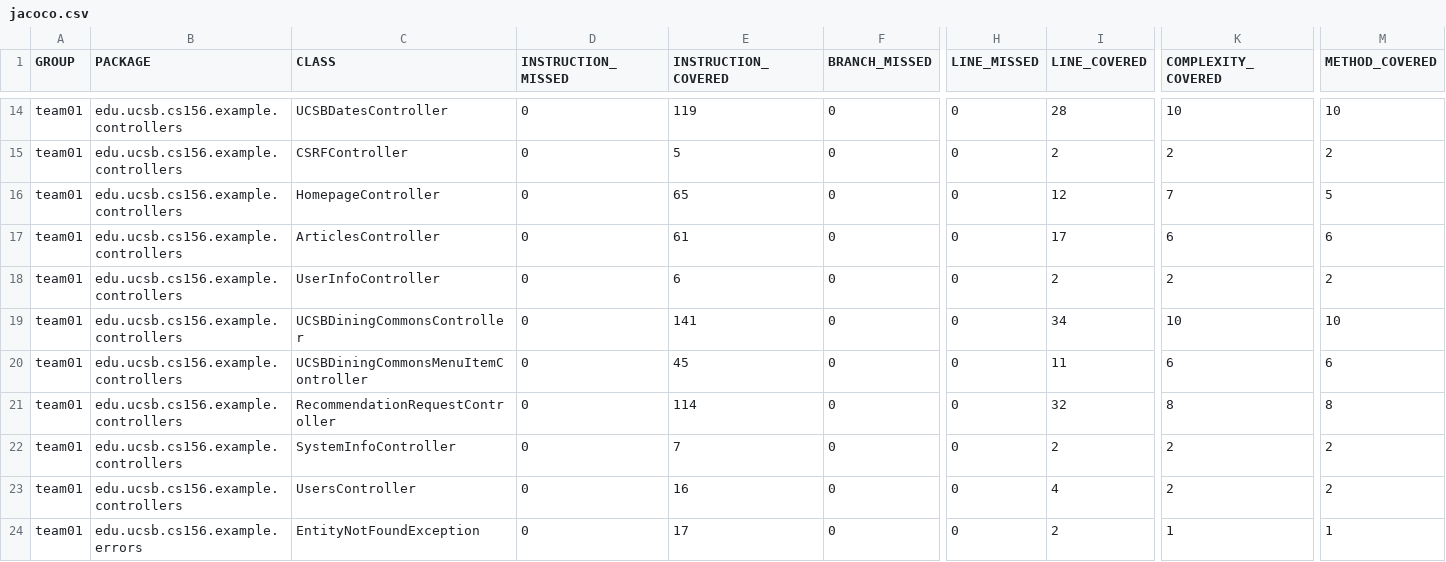
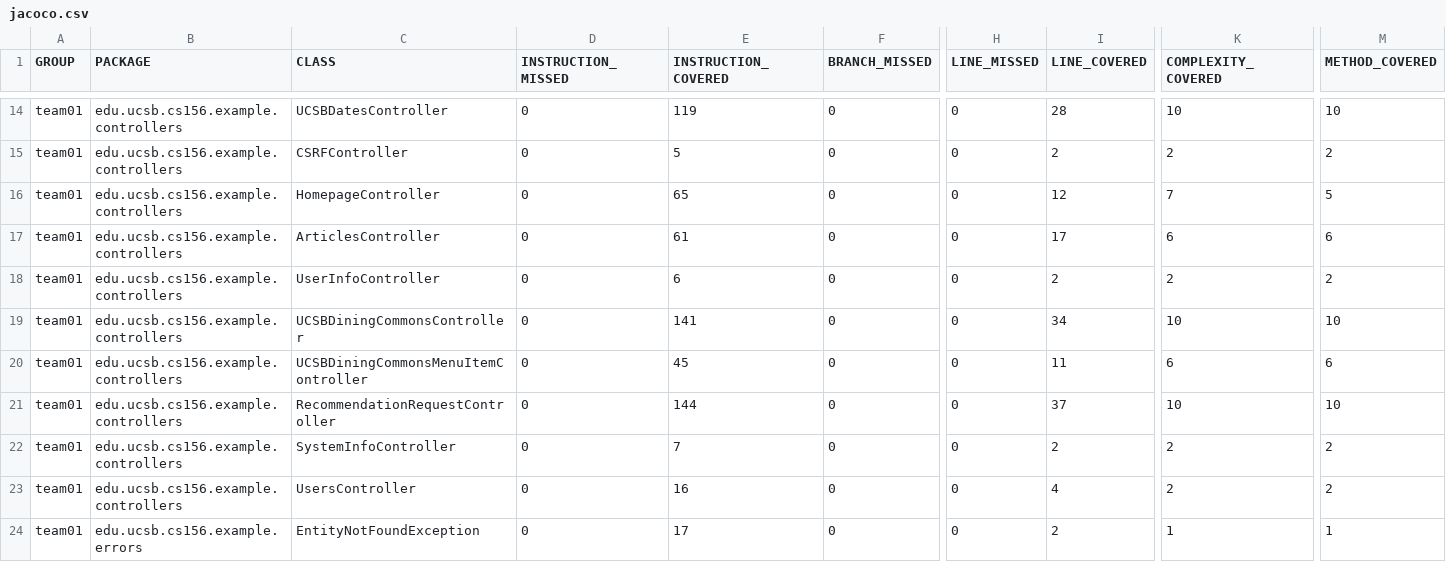
Before and after one commit to ucsb-cs156-f26/team01-f26-13, a CSV file: jacoco/jacoco.csv, drawn as a sheet; only a part is shown, gaps mark what is left out; the diff names each change by its address in the sheet, - before the commit and + after, or states it on an @@ line.

```diff
--- a/jacoco/jacoco.csv
+++ b/jacoco/jacoco.csv
-E21 (INSTRUCTION_COVERED): 114
+E21 (INSTRUCTION_COVERED): 144
-I21 (LINE_COVERED): 32
+I21 (LINE_COVERED): 37
-K21 (COMPLEXITY_COVERED): 8
+K21 (COMPLEXITY_COVERED): 10
-M21 (METHOD_COVERED): 8
+M21 (METHOD_COVERED): 10
```
Also changed, not shown: 7 other files.
